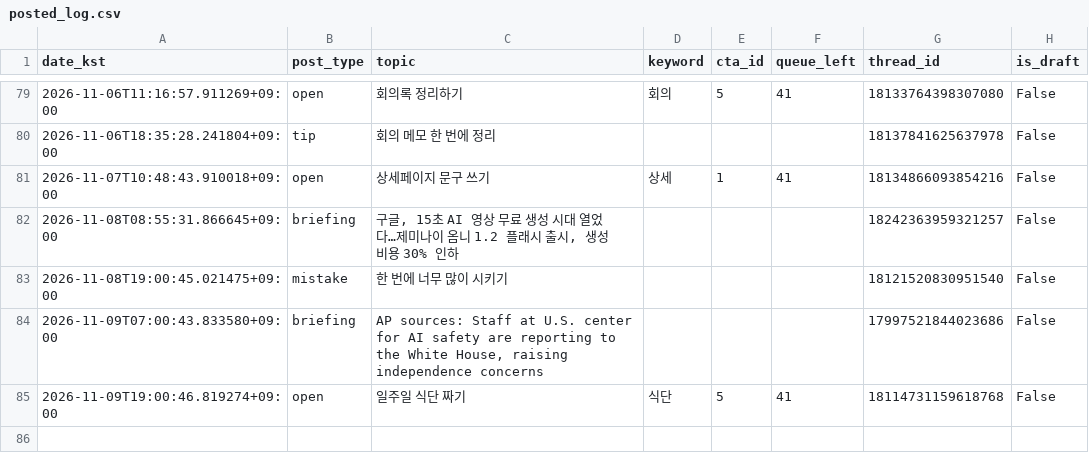
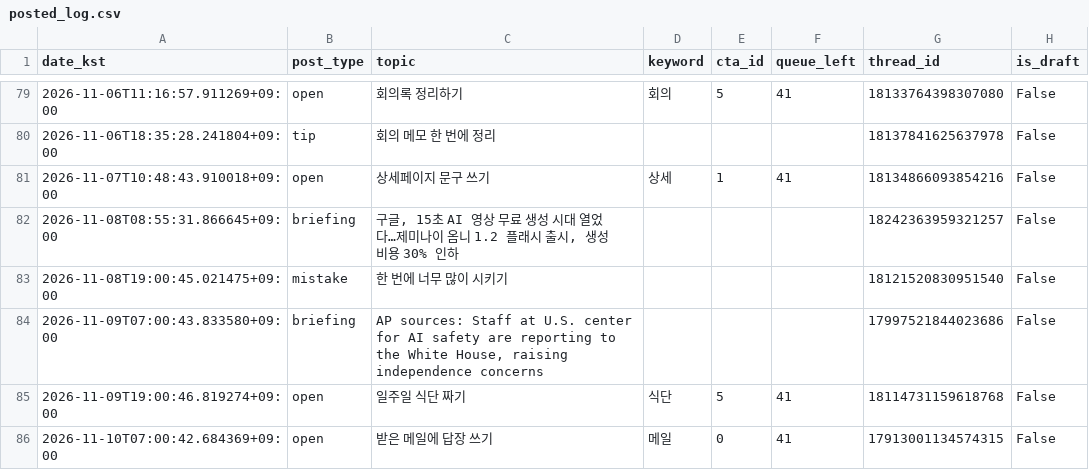
Before and after one commit to sodamsam/sodam-bot, a CSV file: data/posted_log.csv, drawn as a sheet; only a part is shown, gaps mark what is left out; the diff names each change by its address in the sheet, - before the commit and + after, or states it on an @@ line.

```diff
--- a/data/posted_log.csv
+++ b/data/posted_log.csv
+row 86: 2026-11-10T07:00:42.684369+09:00 | open | 받은 메일에 답장 쓰기 | 메일 | 0 | 41 | 17913001134574315 | False
```
Also changed, not shown: 3 other files.
